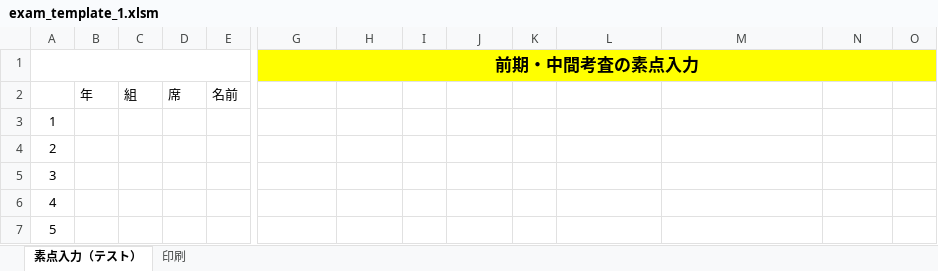
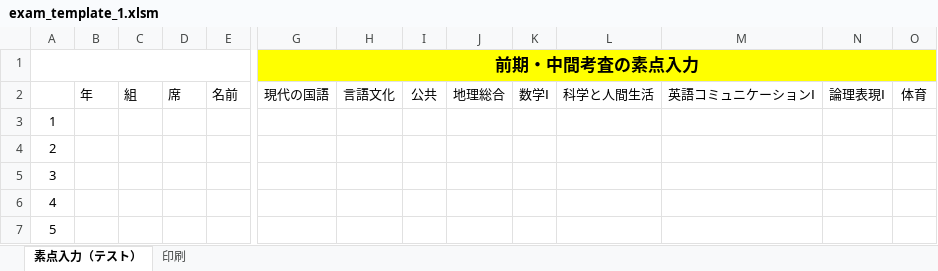
Before and after one commit to carlosvitoriasonge-a11y/student-app-backend, an Excel workbook: templates/exam_template_1.xlsm, sheet 素点入力（テスト）, drawn as a sheet; only a part is shown, gaps mark what is left out; values as stored, in another font and other column widths than the file's, no borders; conditional formats not drawn; removed rows and columns are numbered as before the commit, all else as after; rows hold the shown columns only; the diff names each change by its address in the sheet, - before the commit and + after, or states it on an @@ line.

```diff
--- a/templates/exam_template_1.xlsm (sheet 素点入力（テスト）)
+++ b/templates/exam_template_1.xlsm (sheet 素点入力（テスト）)
-row 2:  | 年 | 組 | 席 | 名前
+row 2:  | 年 | 組 | 席 | 名前 | 現代の国語 | 言語文化 | 公共 | 地理総合 | 数学Ⅰ | 科学と人間生活 | 英語コミュニケーションⅠ | 論理表現Ⅰ | 体育
```
Also changed, not shown: sheet 印刷, formulas that keep their value, charts or pictures, templates/exam_template_2.xlsm, templates/exam_template_3.xlsm.
